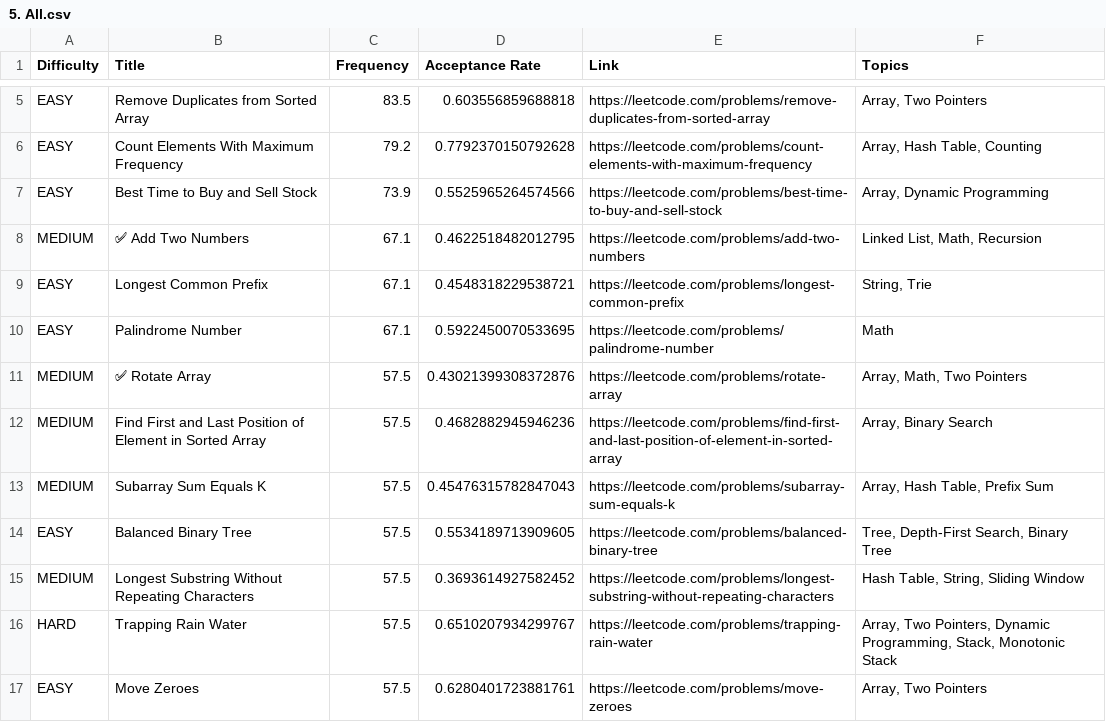
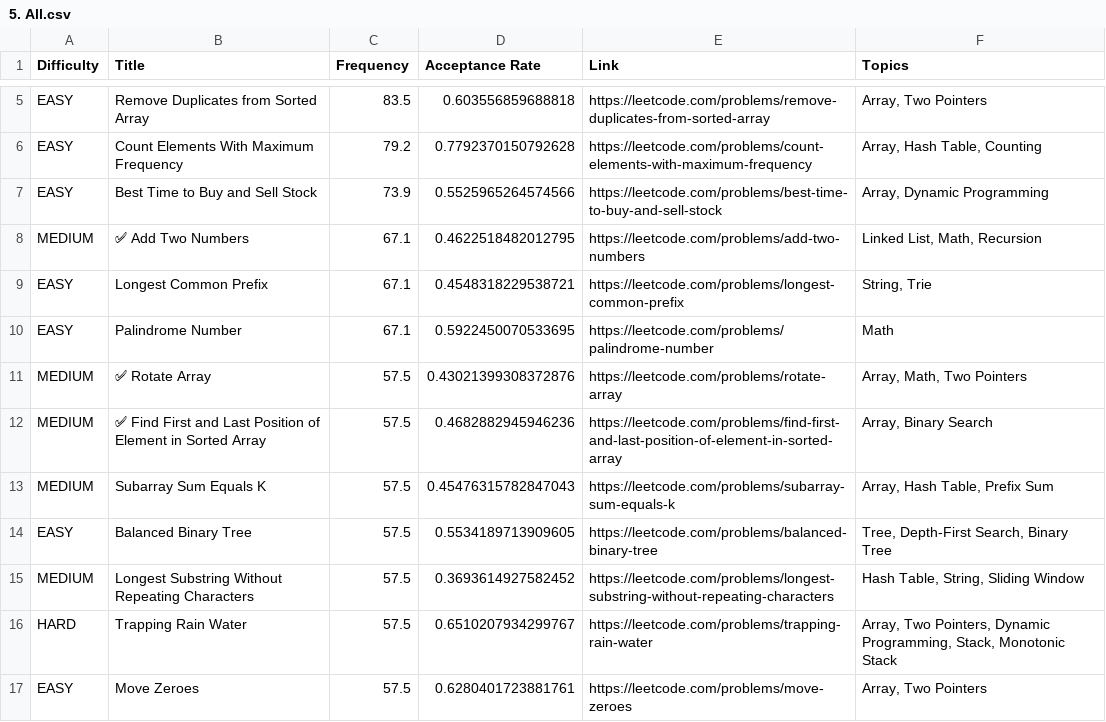
Before and after one commit to mantraburger/leetcode-company-wise-problems, a CSV file: Capgemini/5. All.csv, drawn as a sheet; only a part is shown, gaps mark what is left out.

Commit message:
Mark problem as solved in CSV file

```diff
--- a/Capgemini/5. All.csv
+++ b/Capgemini/5. All.csv
@@ -11,3 +11,3 @@ EASY,Palindrome Number,67.1,0.5922450070533695,https://leetcode.com/problems/pal
 MEDIUM,✅ Rotate Array,57.5,0.43021399308372876,https://leetcode.com/problems/rotate-array,"Array, Math, Two Pointers"
-MEDIUM,Find First and Last Position of Element in Sorted Array,57.5,0.4682882945946236,https://leetcode.com/problems/find-first-and-last-position-of-element-in-sorted-array,"Array, Binary Search"
+MEDIUM,✅ Find First and Last Position of Element in Sorted Array,57.5,0.4682882945946236,https://leetcode.com/problems/find-first-and-last-position-of-element-in-sorted-array,"Array, Binary Search"
 MEDIUM,Subarray Sum Equals K,57.5,0.45476315782847043,https://leetcode.com/problems/subarray-sum-equals-k,"Array, Hash Table, Prefix Sum"
```
